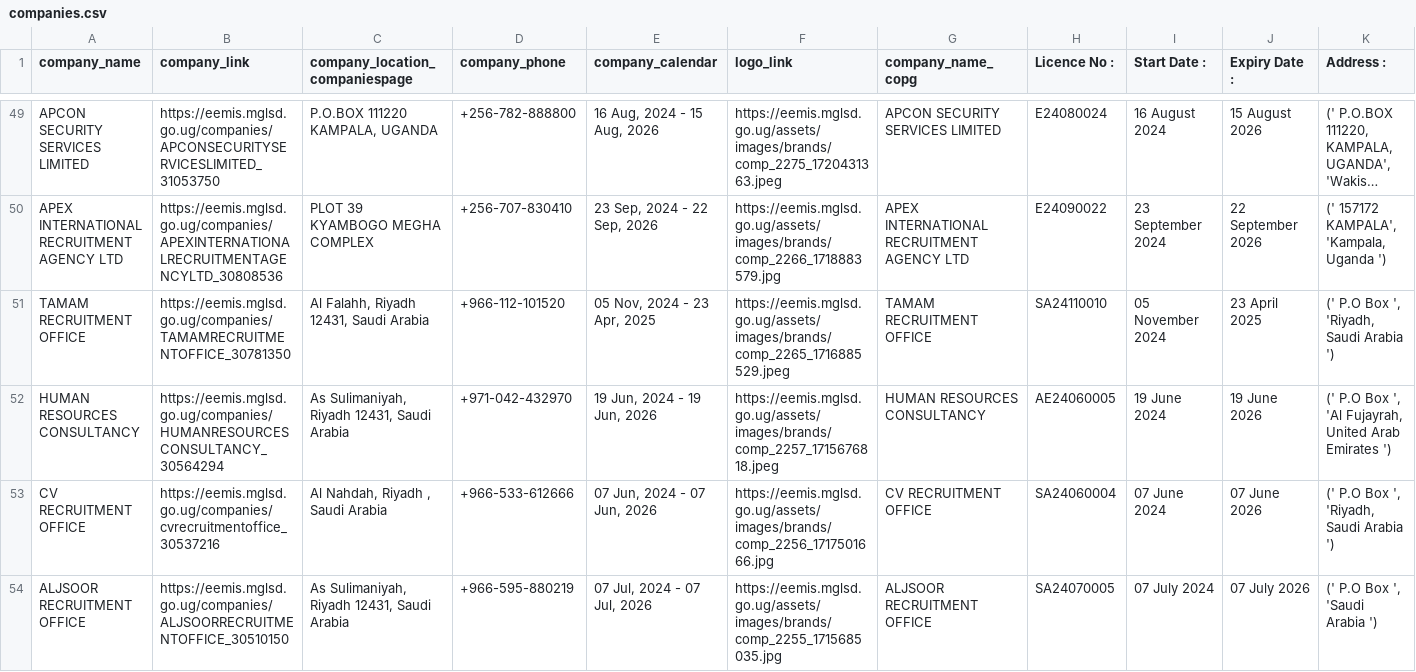
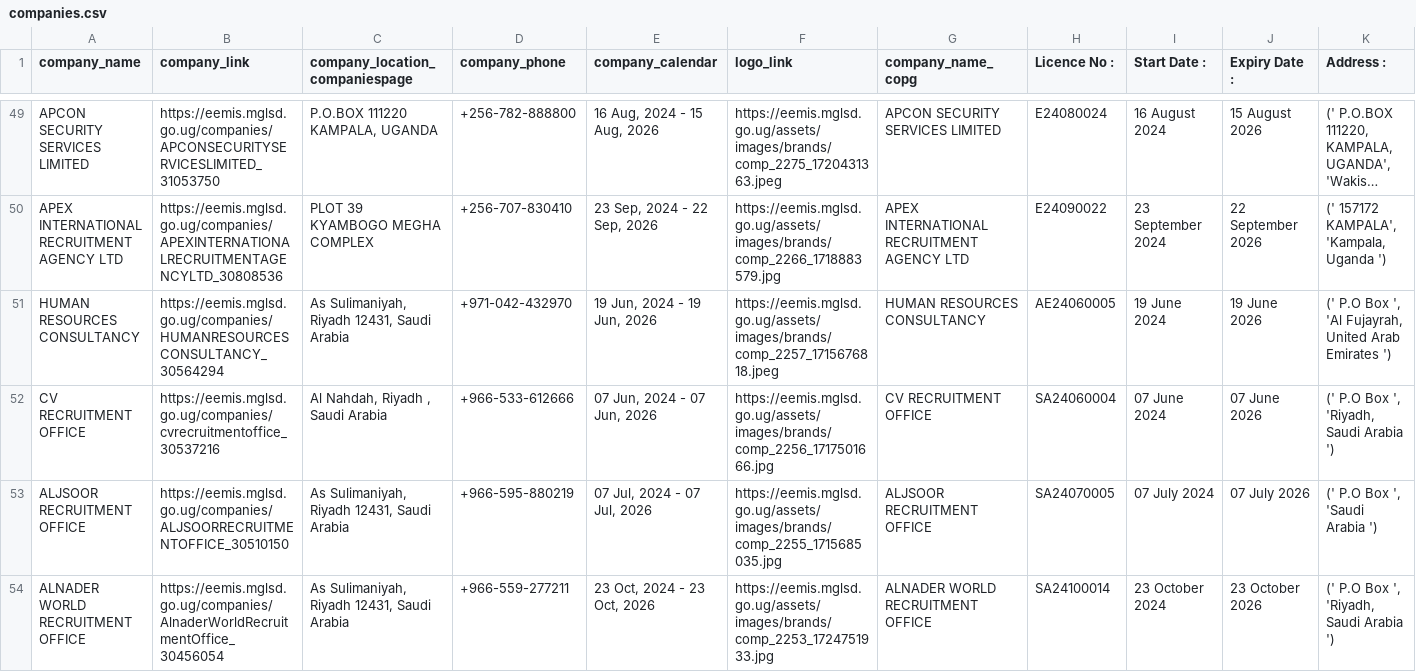
Before and after one commit to annikamcginnis/uganda-migrant-jobs-middleeast, a CSV file: companies.csv, drawn as a sheet; only a part is shown, gaps mark what is left out; the shorter side is filled out with more unchanged rows; long unchanged cells end in …; rows hold the shown columns only; the diff covers the shown part only; the diff names each change by its address in the sheet, - before the commit and + after, or states it on an @@ line.

```diff
--- a/companies.csv
+++ b/companies.csv
-row 51: TAMAM RECRUITMENT OFFICE | https://eemis.mglsd.go.ug/companies/TAMAMRECRUITMENTOFFICE_30781350 | Al Falahh, Riyadh 12431, Saudi Arabia | +966-112-101520 | 05 Nov, 2024 - 23 Apr, 2025 | https://eemis.mglsd.go.ug/assets/images/brands/comp_2265_1716885529.jpeg | TAMAM RECRUITMENT OFFICE | SA24110010 | 05 November 2024 | 23 April 2025 | (' P.O Box ', 'Riyadh, Saudi Arabia ')
```
Also changed, not shown: 2 removed rows and 8 edited cells elsewhere in this file, companies_last.csv, jobs.csv, 6 other files.
